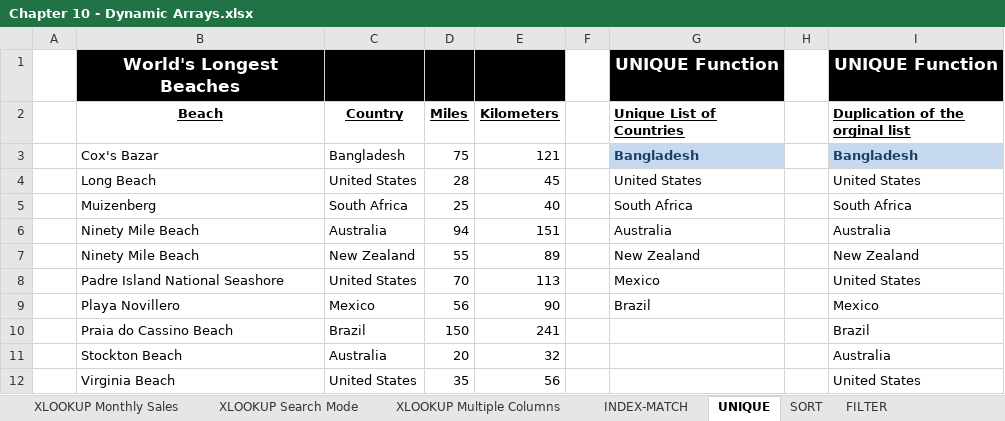
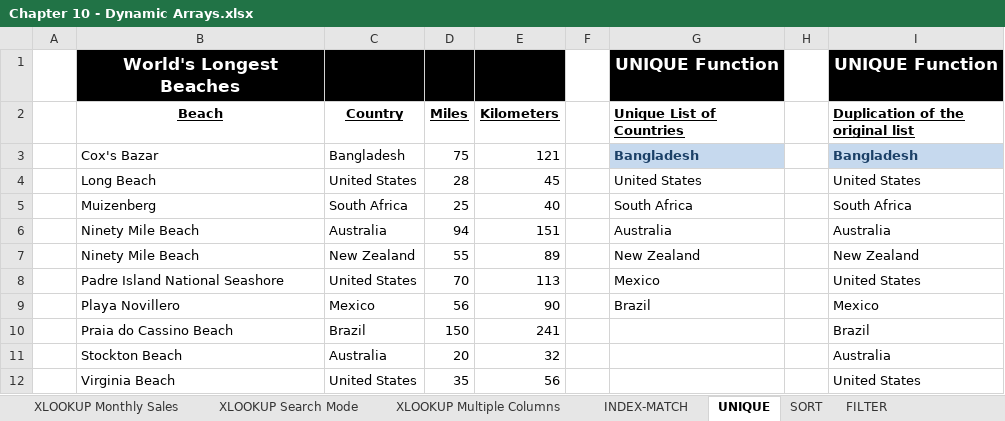
Before and after one commit to PacktPublishing/Exploring-Microsoft-Excels-Hidden-Treasures, an Excel workbook: Chapter10/Chapter 10 - Dynamic Arrays.xlsx, sheet UNIQUE, drawn as a sheet; values as stored, in another font and other column widths than the file's, no borders; the diff names each change by its address in the sheet, - before the commit and + after, or states it on an @@ line.

```diff
--- a/Chapter10/Chapter 10 - Dynamic Arrays.xlsx (sheet UNIQUE)
+++ b/Chapter10/Chapter 10 - Dynamic Arrays.xlsx (sheet UNIQUE)
-I2: Duplication of the orginal list
+I2: Duplication of the original list
```
Also changed, not shown: sheet RANDARRAY, sheet Spilled Range Operator, sheet Dynamic Amortization Table, sheet RAND and RANDBETWEEN, sheet INDEX-MATCH, charts or pictures.
